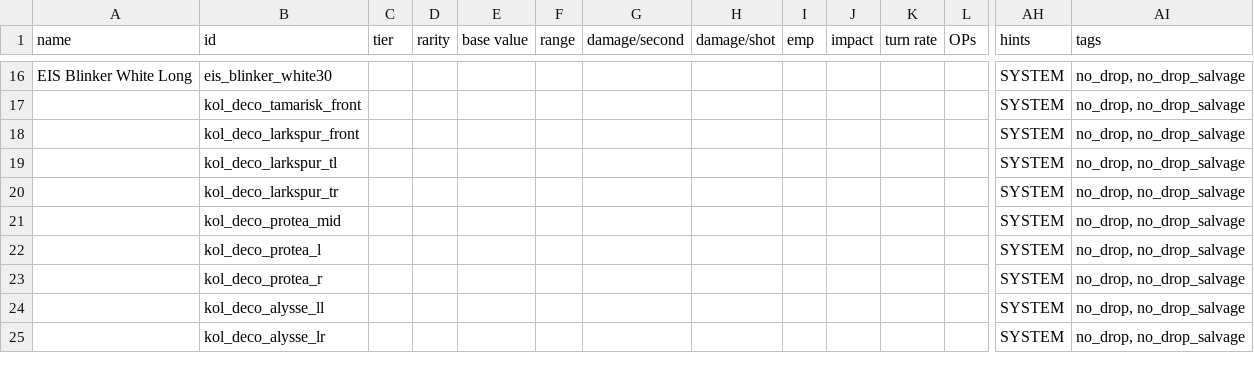
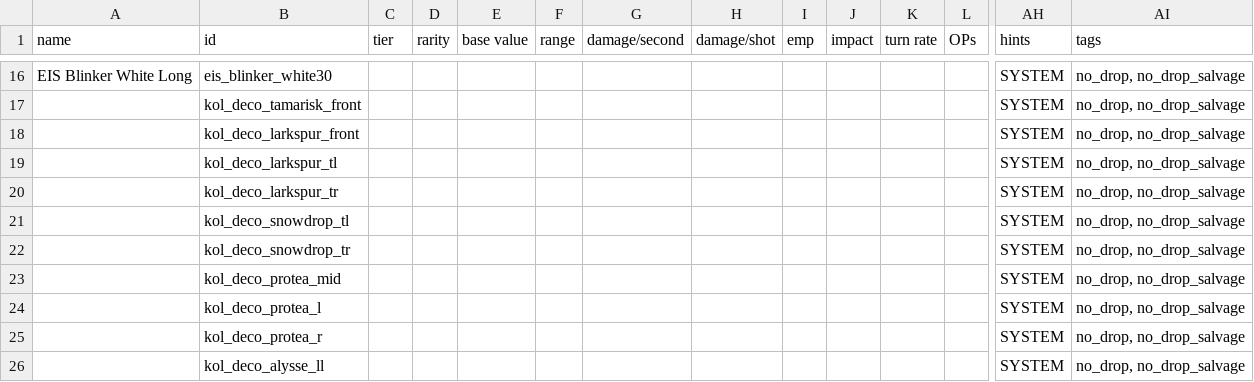
Before and after one commit to Dal-041/Knights_of_Ludd, a CSV file: data/weapons/weapon_data.csv, drawn as a sheet; only a part is shown, gaps mark what is left out; the shorter side is filled out with more unchanged rows; rows hold the shown columns only; the diff names each change by its address in the sheet, - before the commit and + after, or states it on an @@ line.

```diff
--- a/data/weapons/weapon_data.csv
+++ b/data/weapons/weapon_data.csv
+row 21:  | kol_deco_snowdrop_tl |  |  |  |  |  |  |  |  |  |  | SYSTEM | no_drop, no_drop_salvage
+row 22:  | kol_deco_snowdrop_tr |  |  |  |  |  |  |  |  |  |  | SYSTEM | no_drop, no_drop_salvage
```
Also changed, not shown: 3 other files.
